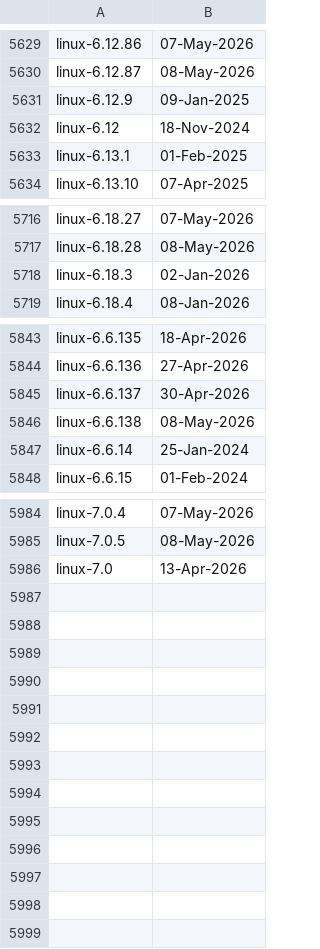
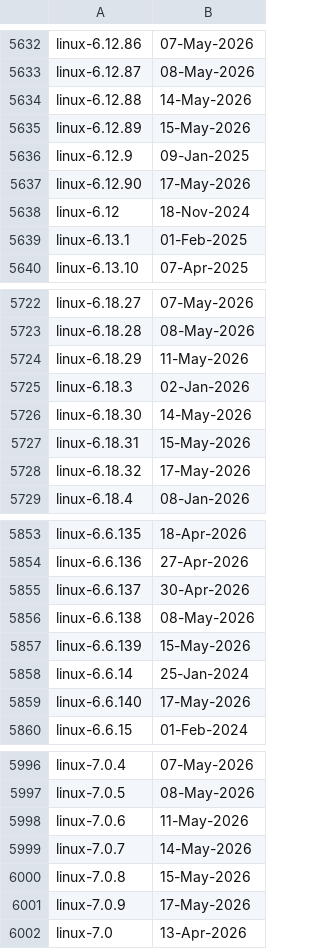
Before and after one commit to e-m-b-a/emba, a CSV file: config/kernel_details.csv, drawn as a sheet; only a part is shown, gaps mark what is left out; the diff covers the shown part only; the diff names each change by its address in the sheet, - before the commit and + after, or states it on an @@ line.

Commit message:
Update Linux kernel version database

```diff
--- a/config/kernel_details.csv
+++ b/config/kernel_details.csv
+row 5634: linux-6.12.88 | 14-May-2026
+row 5635: linux-6.12.89 | 15-May-2026
+row 5637: linux-6.12.90 | 17-May-2026
+row 5724: linux-6.18.29 | 11-May-2026
+row 5726: linux-6.18.30 | 14-May-2026
+row 5727: linux-6.18.31 | 15-May-2026
+row 5728: linux-6.18.32 | 17-May-2026
+row 5857: linux-6.6.139 | 15-May-2026
+row 5859: linux-6.6.140 | 17-May-2026
+row 5998: linux-7.0.6 | 11-May-2026
+row 5999: linux-7.0.7 | 14-May-2026
+row 6000: linux-7.0.8 | 15-May-2026
+row 6001: linux-7.0.9 | 17-May-2026
```
Also changed, not shown: 3 added rows elsewhere in this file.
